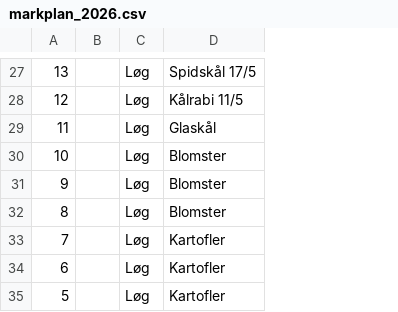
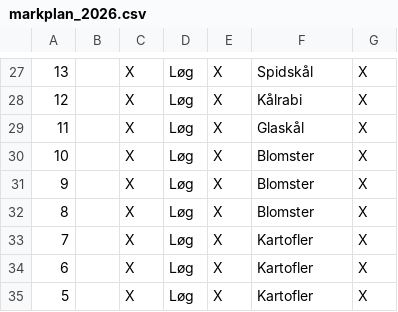
Before and after one commit to jxrgen/veg, a CSV file: markplan_2026.csv, drawn as a sheet; only a part is shown, gaps mark what is left out; addresses are those after the commit; the diff covers the shown part only; the diff names each change by its address in the sheet, - before the commit and + after, or states it on an @@ line.

```diff
--- a/markplan_2026.csv
+++ b/markplan_2026.csv
+column C, rows 27-35: all X
+column E, rows 27-35: all X
+column G, rows 27-35: all X
-F27: Spidskål 17/5
+F27: Spidskål
-F28: Kålrabi 11/5
+F28: Kålrabi
```
Also changed, not shown: 33 edited cells elsewhere in this file, 6 other files.
